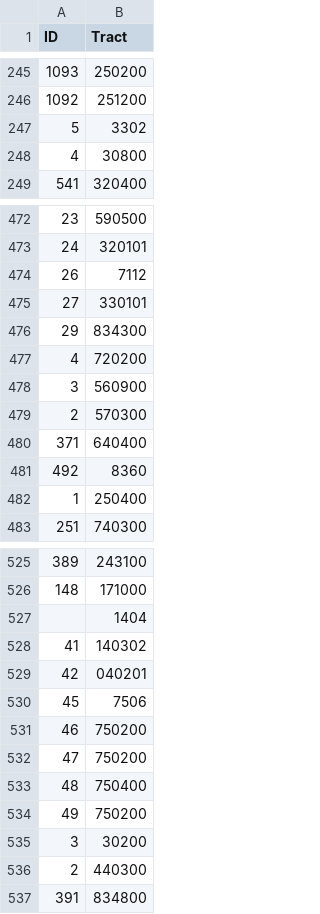
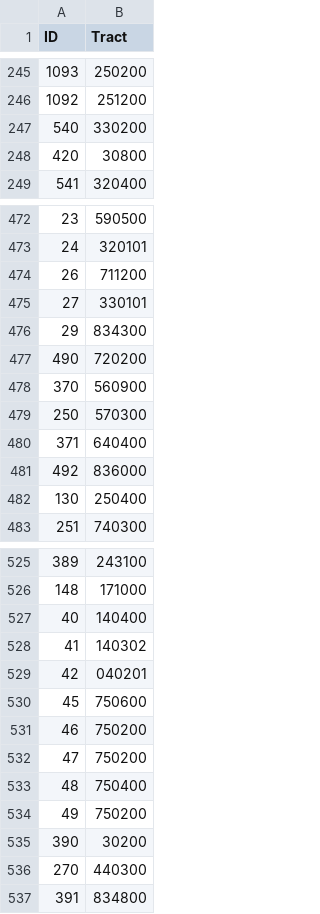
Before and after one commit to fatimai12/tales-of-second-city, a CSV file: talesofsecondcity/data/transformed/parks_final.csv, drawn as a sheet; only a part is shown, gaps mark what is left out; the diff covers the shown part only.

```diff
--- a/talesofsecondcity/data/transformed/parks_final.csv
+++ b/talesofsecondcity/data/transformed/parks_final.csv
@@ -246,4 +246,4 @@ ID,Tract
 1092,251200
-5,3302
-4,30800
+540,330200
+420,30800
 541,320400
@@ -473,11 +473,11 @@ ID,Tract
 24,320101
-26,7112
+26,711200
 27,330101
 29,834300
-4,720200
-3,560900
-2,570300
+490,720200
+370,560900
+250,570300
 371,640400
-492,8360
-1,250400
+492,836000
+130,250400
 251,740300
@@ -526,6 +526,6 @@ ID,Tract
 148,171000
-,1404
+40,140400
 41,140302
 42,040201
-45,7506
+45,750600
 46,750200
@@ -534,4 +534,4 @@ ID,Tract
 49,750200
-3,30200
-2,440300
+390,30200
+270,440300
 391,834800
```
Also changed, not shown: 1 added row, 1 removed row and 66 edited cells elsewhere in this file, 1 other file.
